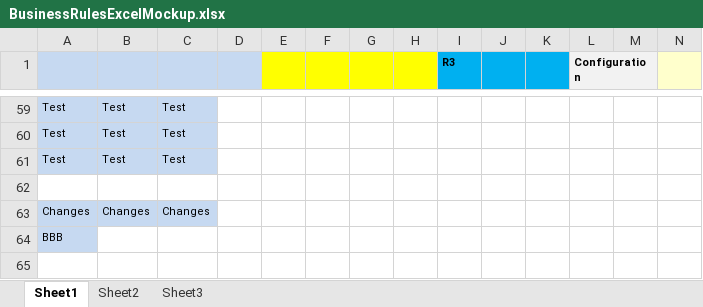
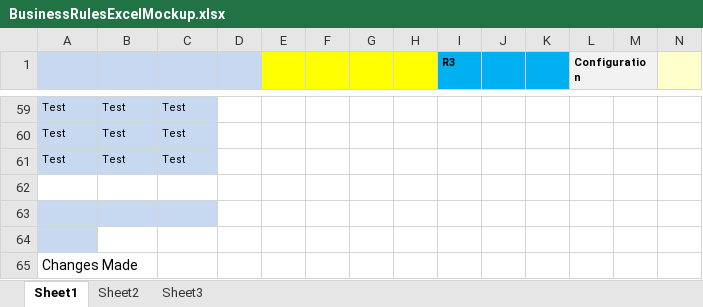
Before and after one commit to jiswinde/newrepository, an Excel workbook: BusinessRulesExcelMockup.xlsx, sheet Sheet1, drawn as a sheet; only a part is shown, gaps mark what is left out; values as stored, in another font and other column widths than the file's, no borders; conditional formats not drawn; addresses are those after the commit; rows hold the shown columns only; the diff names each change by its address in the sheet, - before the commit and + after, or states it on an @@ line.

Commit message:
Changes Made

```diff
--- a/BusinessRulesExcelMockup.xlsx (sheet Sheet1)
+++ b/BusinessRulesExcelMockup.xlsx (sheet Sheet1)
-row 63: Changes | Changes | Changes
+row 63: (empty)
+row 64: (empty)
-A65: BBB
+A65: Changes Made
-A65 fill: #C6D9F1
+A65 fill: none, text size: larger
```
